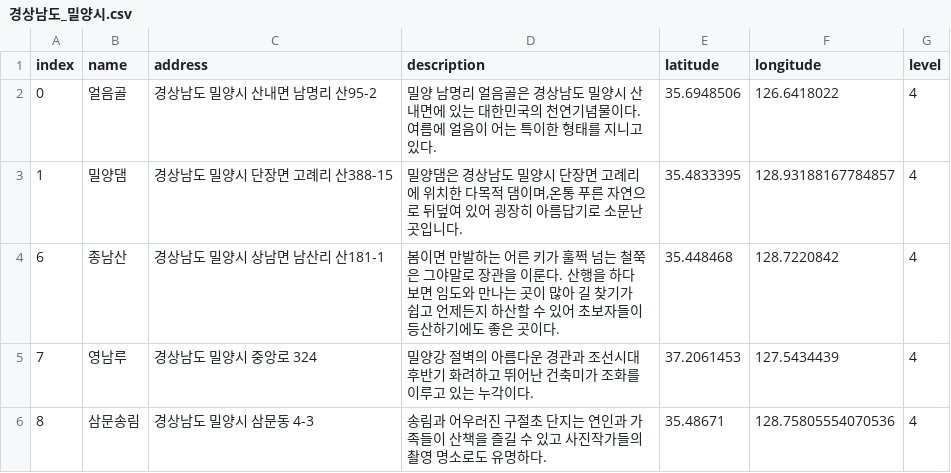
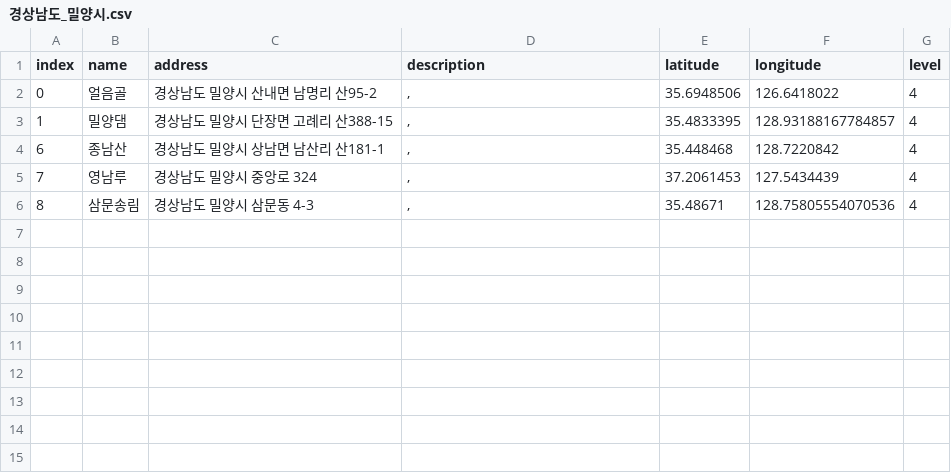
Before and after one commit to leedongyull/google-map-crawling, a CSV file: output/경상남도/경상남도_밀양시.csv, drawn as a sheet.

```diff
--- a/output/경상남도/경상남도_밀양시.csv
+++ b/output/경상남도/경상남도_밀양시.csv
@@ -1,6 +1,6 @@
 index,name,address,description,latitude,longitude,level
-0,얼음골,경상남도 밀양시 산내면 남명리 산95-2,"밀양 남명리 얼음골은 경상남도 밀양시 산내면에 있는 대한민국의 천연기념물이다. 여름에 얼음이 어는 특이한 형태를 지니고있다.",35.6948506,126.6418022,4
-1,밀양댐,경상남도 밀양시 단장면 고례리 산388-15,"밀양댐은 경상남도 밀양시 단장면 고례리에 위치한 다목적 댐이며,온통 푸른 자연으로 뒤덮여 있어 굉장히 아름답기로 소문난 곳입니다. ",35.4833395,128.93188167784857,4
-6,종남산,경상남도 밀양시 상남면 남산리 산181-1," 봄이면 만발하는 어른 키가 훌쩍 넘는 철쭉은 그야말로 장관을 이룬다. 산행을 하다 보면 임도와 만나는 곳이 많아 길 찾기가 쉽고 언제든지 하산할 수 있어 초보자들이 등산하기에도 좋은 곳이다. ",35.448468,128.7220842,4
-7,영남루,경상남도 밀양시 중앙로 324,"밀양강 절벽의 아름다운 경관과 조선시대 후반기 화려하고 뛰어난 건축미가 조화를 이루고 있는 누각이다.",37.2061453,127.5434439,4
-8,삼문송림,경상남도 밀양시 삼문동 4-3,"송림과 어우러진 구절초 단지는 연인과 가족들이 산책을 즐길 수 있고 사진작가들의 촬영 명소로도 유명하다.",35.48671,128.75805554070536,4
+0,얼음골,경상남도 밀양시 산내면 남명리 산95-2,",",35.6948506,126.6418022,4
+1,밀양댐,경상남도 밀양시 단장면 고례리 산388-15,",",35.4833395,128.93188167784857,4
+6,종남산,경상남도 밀양시 상남면 남산리 산181-1,",",35.448468,128.7220842,4
+7,영남루,경상남도 밀양시 중앙로 324,",",37.2061453,127.5434439,4
+8,삼문송림,경상남도 밀양시 삼문동 4-3,",",35.48671,128.75805554070536,4
```
Also changed, not shown: output/경상남도/경상남도_거창군.csv, output/경상남도/경상남도_양산시.csv, 14 other files.
